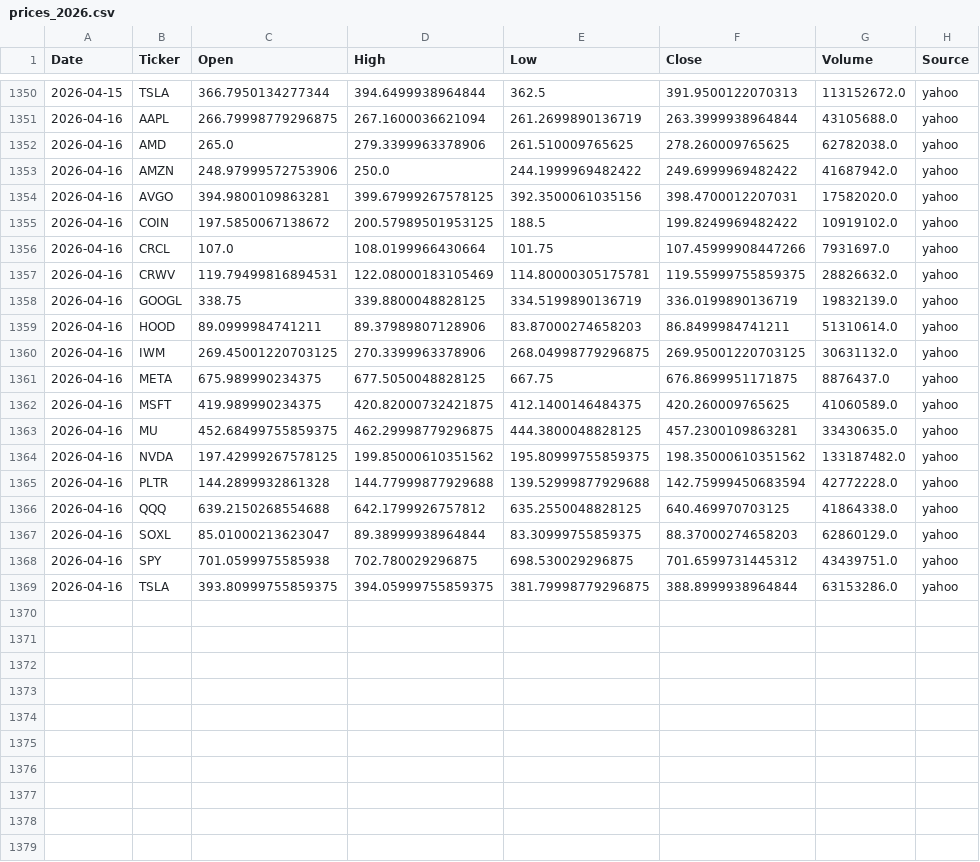
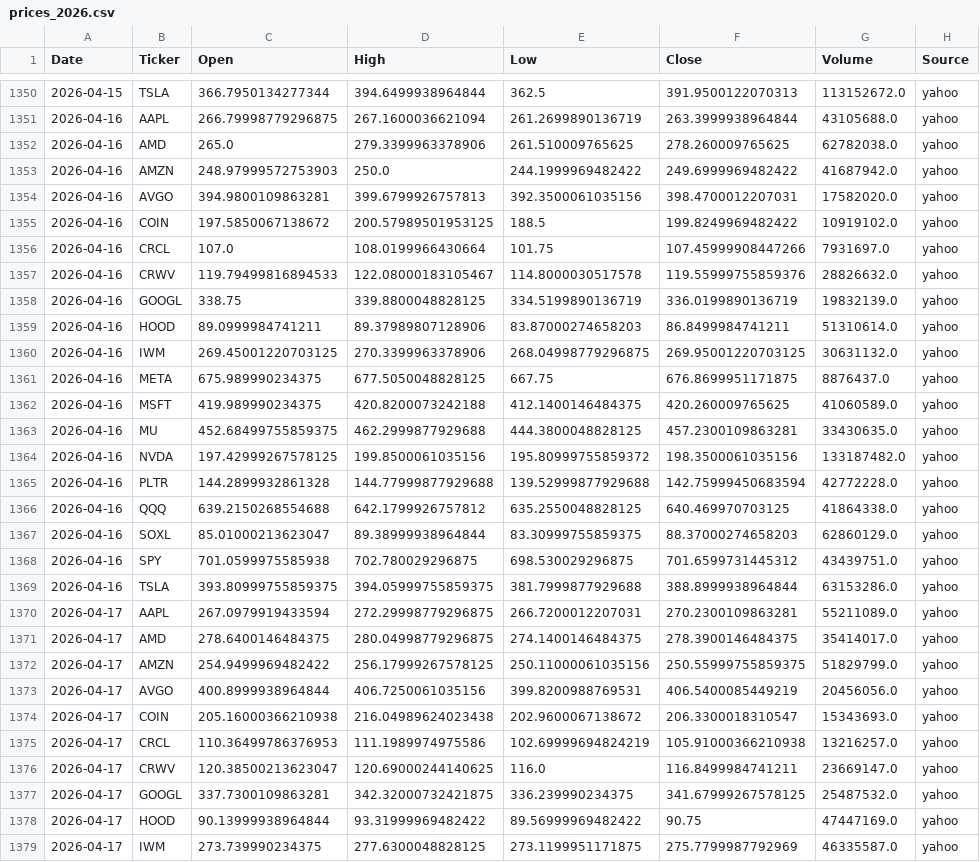
Before and after one commit to Frankyyyyyyyyyy/KDJ-Pattern-Scanner_V3, a CSV file: price_cache/prices_2026.csv, drawn as a sheet; only a part is shown, gaps mark what is left out; the diff covers the shown part only.

```diff
--- a/price_cache/prices_2026.csv
+++ b/price_cache/prices_2026.csv
@@ -1352,7 +1352,7 @@
 2026-04-16,AMD,265.0,279.3399963378906,261.510009765625,278.260009765625,62782038.0,yahoo
-2026-04-16,AMZN,248.97999572753906,250.0,244.1999969482422,249.6999969482422,41687942.0,yahoo
-2026-04-16,AVGO,394.9800109863281,399.67999267578125,392.3500061035156,398.4700012207031,17582020.0,yahoo
+2026-04-16,AMZN,248.97999572753903,250.0,244.1999969482422,249.6999969482422,41687942.0,yahoo
+2026-04-16,AVGO,394.9800109863281,399.6799926757813,392.3500061035156,398.4700012207031,17582020.0,yahoo
 2026-04-16,COIN,197.5850067138672,200.57989501953125,188.5,199.8249969482422,10919102.0,yahoo
 2026-04-16,CRCL,107.0,108.0199966430664,101.75,107.45999908447266,7931697.0,yahoo
-2026-04-16,CRWV,119.79499816894531,122.08000183105469,114.80000305175781,119.55999755859375,28826632.0,yahoo
+2026-04-16,CRWV,119.79499816894533,122.08000183105467,114.8000030517578,119.55999755859376,28826632.0,yahoo
 2026-04-16,GOOGL,338.75,339.8800048828125,334.5199890136719,336.0199890136719,19832139.0,yahoo
@@ -1361,5 +1361,5 @@
 2026-04-16,META,675.989990234375,677.5050048828125,667.75,676.8699951171875,8876437.0,yahoo
-2026-04-16,MSFT,419.989990234375,420.82000732421875,412.1400146484375,420.260009765625,41060589.0,yahoo
-2026-04-16,MU,452.68499755859375,462.29998779296875,444.3800048828125,457.2300109863281,33430635.0,yahoo
-2026-04-16,NVDA,197.42999267578125,199.85000610351562,195.80999755859375,198.35000610351562,133187482.0,yahoo
+2026-04-16,MSFT,419.989990234375,420.8200073242188,412.1400146484375,420.260009765625,41060589.0,yahoo
+2026-04-16,MU,452.68499755859375,462.2999877929688,444.3800048828125,457.2300109863281,33430635.0,yahoo
+2026-04-16,NVDA,197.42999267578125,199.8500061035156,195.80999755859372,198.3500061035156,133187482.0,yahoo
 2026-04-16,PLTR,144.2899932861328,144.77999877929688,139.52999877929688,142.75999450683594,42772228.0,yahoo
@@ -1368,2 +1368,12 @@
 2026-04-16,SPY,701.0599975585938,702.780029296875,698.530029296875,701.6599731445312,43439751.0,yahoo
-2026-04-16,TSLA,393.80999755859375,394.05999755859375,381.79998779296875,388.8999938964844,63153286.0,yahoo
+2026-04-16,TSLA,393.80999755859375,394.05999755859375,381.7999877929688,388.8999938964844,63153286.0,yahoo
+2026-04-17,AAPL,267.0979919433594,272.29998779296875,266.7200012207031,270.2300109863281,55211089.0,yahoo
+2026-04-17,AMD,278.6400146484375,280.04998779296875,274.1400146484375,278.3900146484375,35414017.0,yahoo
+2026-04-17,AMZN,254.9499969482422,256.17999267578125,250.11000061035156,250.55999755859375,51829799.0,yahoo
+2026-04-17,AVGO,400.8999938964844,406.7250061035156,399.8200988769531,406.5400085449219,20456056.0,yahoo
+2026-04-17,COIN,205.16000366210938,216.04989624023438,202.9600067138672,206.3300018310547,15343693.0,yahoo
+2026-04-17,CRCL,110.36499786376953,111.1989974975586,102.69999694824219,105.91000366210938,13216257.0,yahoo
+2026-04-17,CRWV,120.38500213623047,120.69000244140625,116.0,116.8499984741211,23669147.0,yahoo
+2026-04-17,GOOGL,337.7300109863281,342.32000732421875,336.239990234375,341.67999267578125,25487532.0,yahoo
+2026-04-17,HOOD,90.13999938964844,93.31999969482422,89.56999969482422,90.75,47447169.0,yahoo
+2026-04-17,IWM,273.739990234375,277.6300048828125,273.1199951171875,275.7799987792969,46335587.0,yahoo
```
Also changed, not shown: 9 added rows and 1 edited cell elsewhere in this file, signals_2026Q2.csv, signals_latest.csv.
